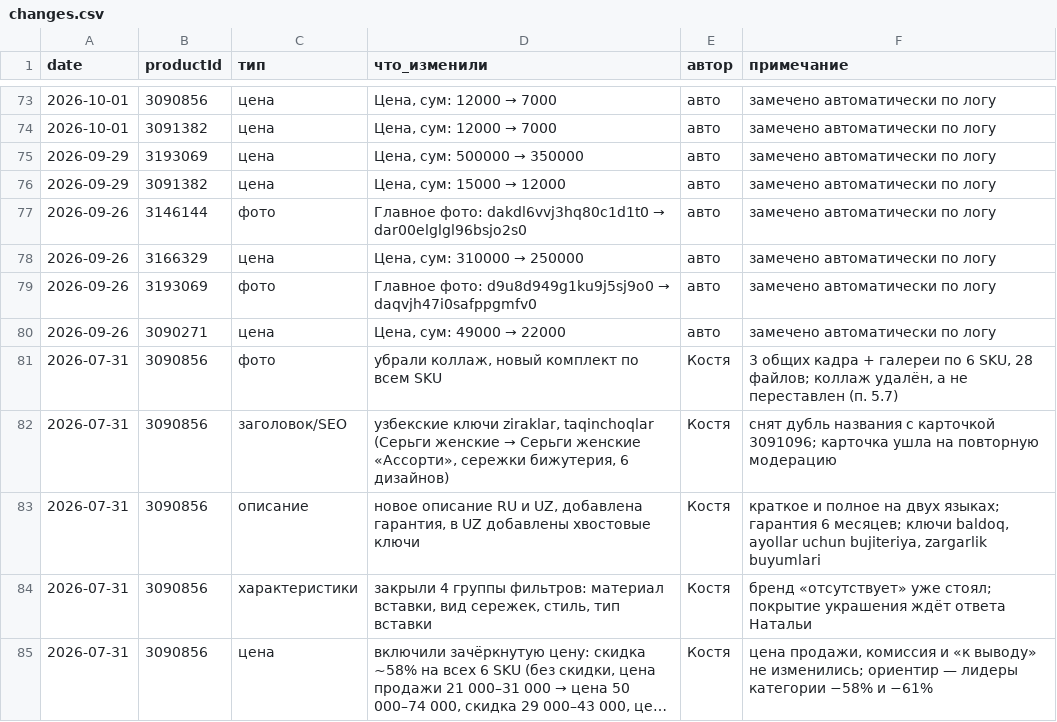
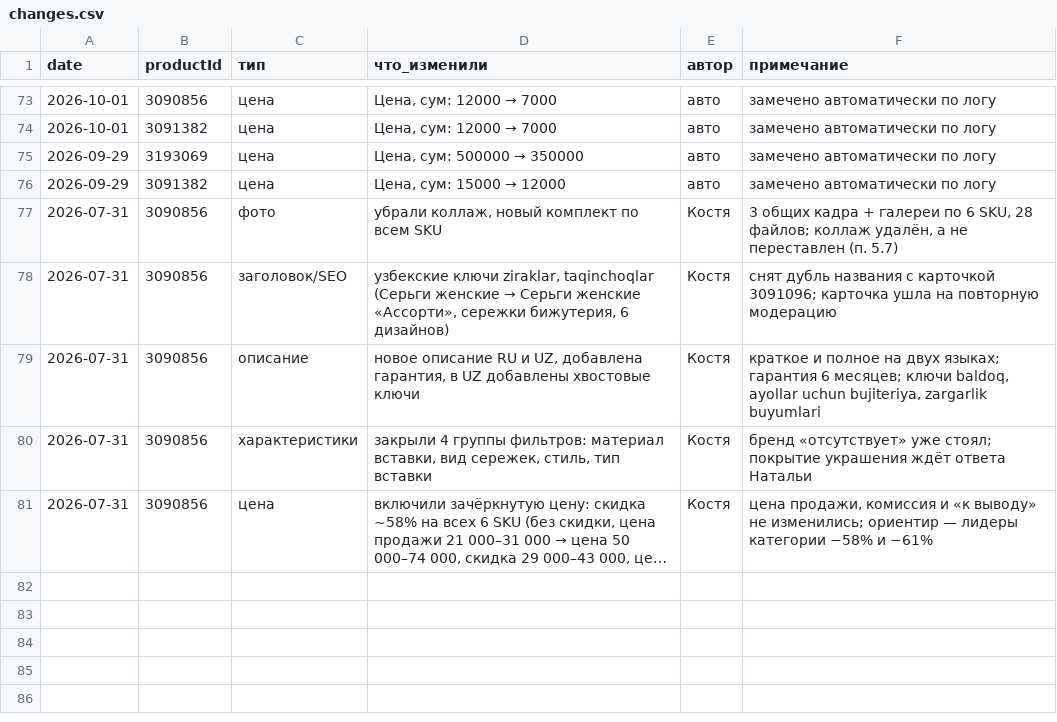
Before and after one commit to ckimework-commits/uzum-1701-dashboard, a CSV file: data/changes.csv, drawn as a sheet; only a part is shown, gaps mark what is left out; long unchanged cells end in …; the diff names each change by its address in the sheet, - before the commit and + after, or states it on an @@ line.

```diff
--- a/data/changes.csv
+++ b/data/changes.csv
-row 77: 2026-09-26 | 3146144 | фото | Главное фото: dakdl6vvj3hq80c1d1t0 → dar00elglgl96bsjo2s0 | авто | замечено автоматически по логу
-row 78: 2026-09-26 | 3166329 | цена | Цена, сум: 310000 → 250000 | авто | замечено автоматически по логу
-row 79: 2026-09-26 | 3193069 | фото | Главное фото: d9u8d949g1ku9j5sj9o0 → daqvjh47i0safppgmfv0 | авто | замечено автоматически по логу
-row 80: 2026-09-26 | 3090271 | цена | Цена, сум: 49000 → 22000 | авто | замечено автоматически по логу
```
Also changed, not shown: data/portfolio_log.csv, data/sales_daily.csv, 1 other file.
